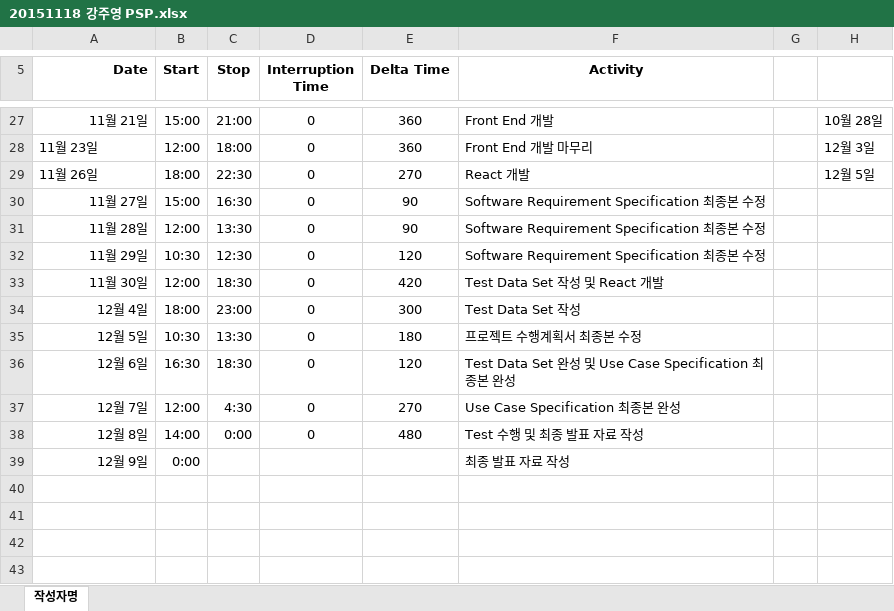
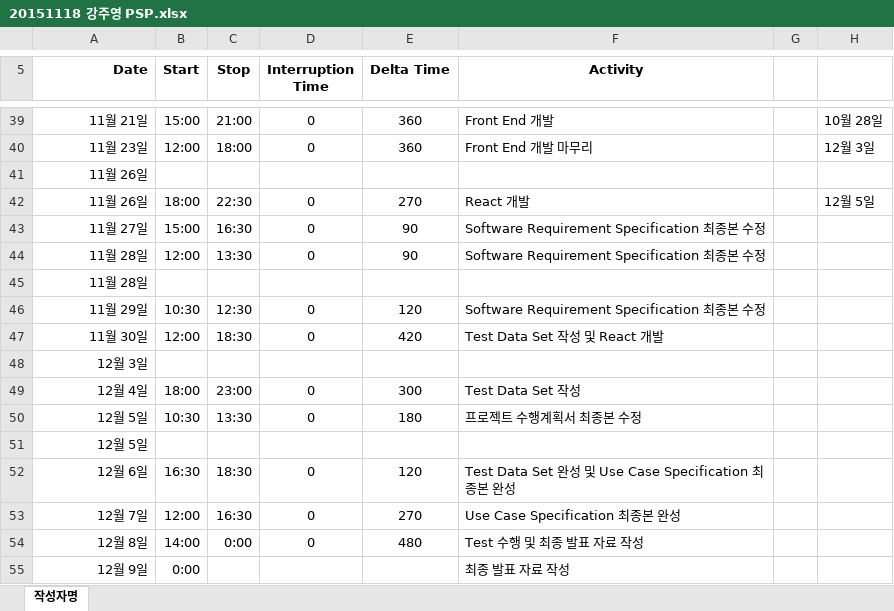
Before and after one commit to jisukim97/ChemicalManagementApplication, an Excel workbook: PSP/20151118 강주영 PSP.xlsx, sheet 작성자명, drawn as a sheet; only a part is shown, gaps mark what is left out; values as stored, in another font and other column widths than the file's, no borders; addresses are those after the commit; the diff covers the shown part only; the diff names each change by its address in the sheet, - before the commit and + after, or states it on an @@ line.

```diff
--- a/PSP/20151118 강주영 PSP.xlsx (sheet 작성자명)
+++ b/PSP/20151118 강주영 PSP.xlsx (sheet 작성자명)
-A40 alignment: left
+A40 alignment: right
+row 41: 11월 26일
-A42 alignment: left
+A42 alignment: right
+row 45: 11월 28일
+row 48: 12월 3일
+row 51: 12월 5일
-C53 (Stop): 4:30
+C53 (Stop): 16:30
```
Also changed, not shown: 12 added rows, 4 edited cells and cell formats elsewhere in this sheet, 1 other file.
